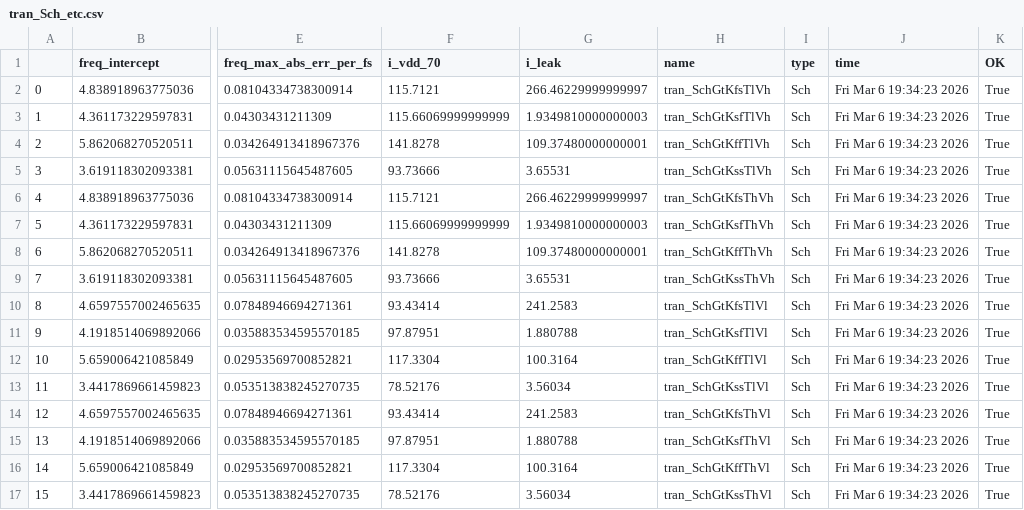
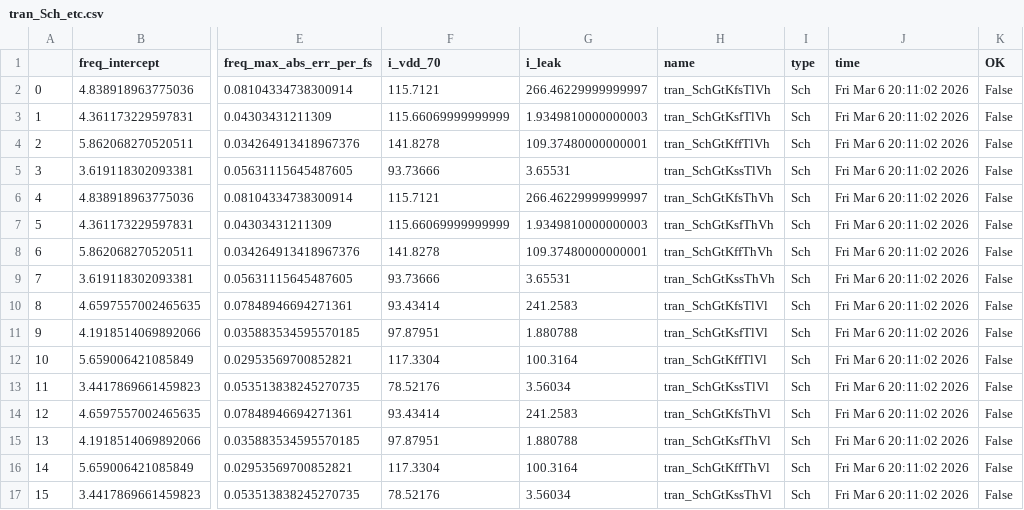
Before and after one commit to analogicus/lelo_gr02_sky130a, a CSV file: sim/LELO_GR02/results/tran_Sch_etc.csv, drawn as a sheet; only a part is shown, gaps mark what is left out; the diff names each change by its address in the sheet, - before the commit and + after, or states it on an @@ line.

Commit message:
Add some nonzero spec to work around cicsim summary not marking values as out of spec

```diff
--- a/sim/LELO_GR02/results/tran_Sch_etc.csv
+++ b/sim/LELO_GR02/results/tran_Sch_etc.csv
-J2:J17 (time): Fri Mar 6 19:34:23 2026
+J2:J17 (time): Fri Mar 6 20:11:02 2026
-K2:K17 (OK): True
+K2:K17 (OK): False
```
Also changed, not shown: sim/LELO_GR02/results/tran_Sch_mc.csv, sim/LELO_GR02/results/tran_Sch_typical.csv, 7 other files.
